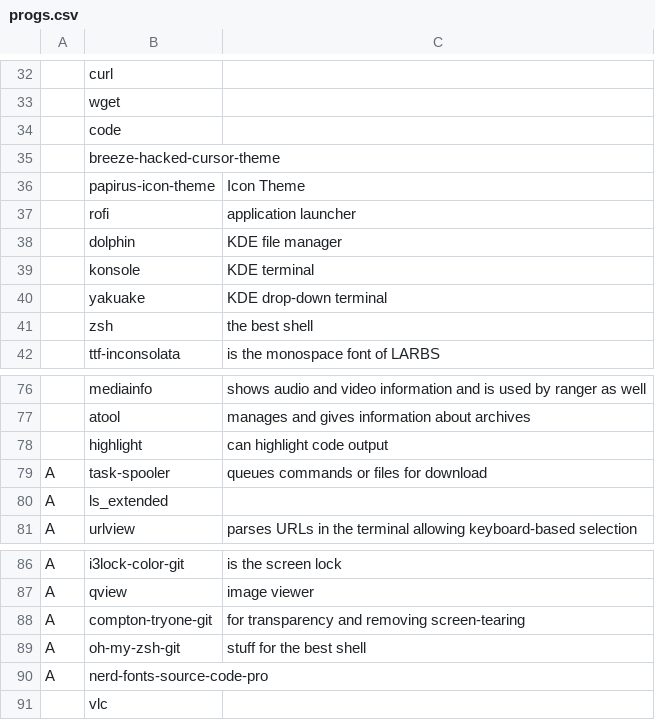
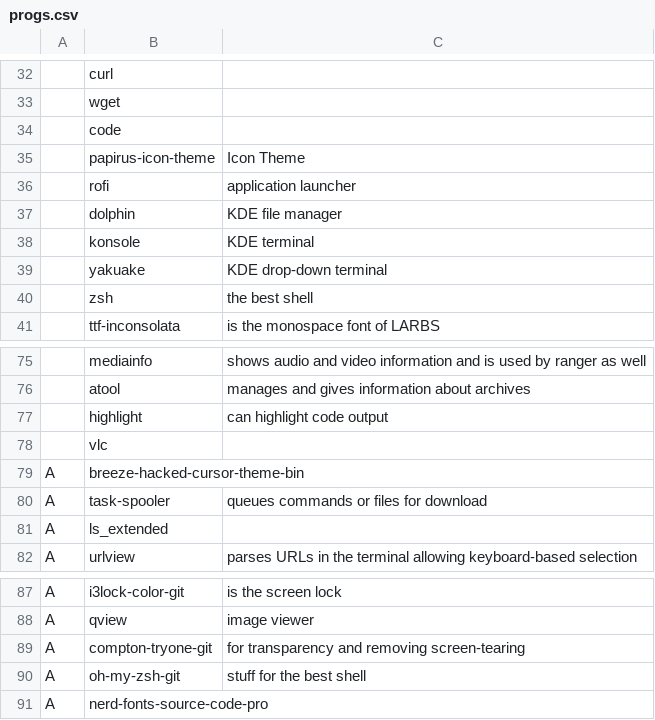
Before and after one commit to eepykate/polka, a CSV file: bin/progs.csv, drawn as a sheet; only a part is shown, gaps mark what is left out; removed rows and columns are numbered as before the commit, all else as after; the diff names each change by its address in the sheet, - before the commit and + after, or states it on an @@ line.

Commit message:
updated progs and kdeglobals

```diff
--- a/bin/progs.csv
+++ b/bin/progs.csv
-row 35:  | breeze-hacked-cursor-theme
@@ row 91 moved to row 78: vlc @@
+row 79: A | breeze-hacked-cursor-theme-bin
```
Also changed, not shown: 1 other file.
